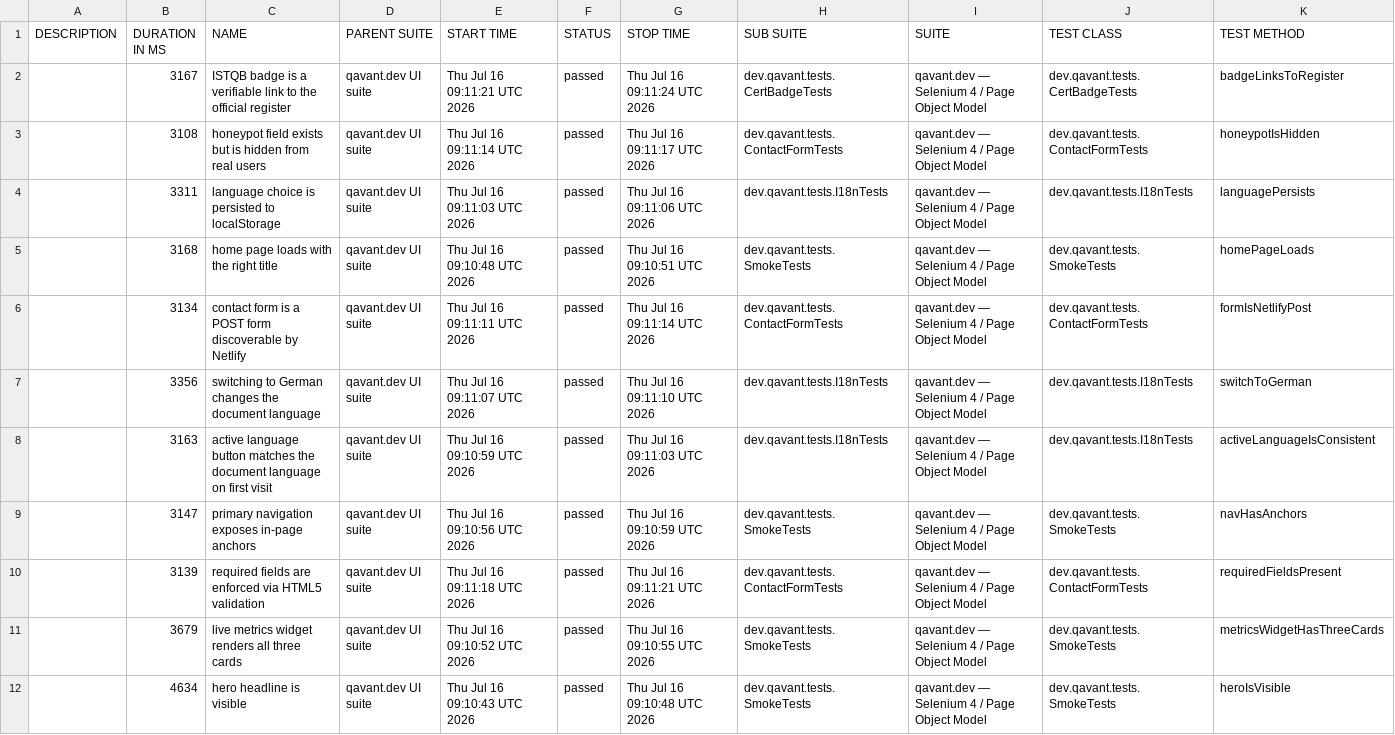
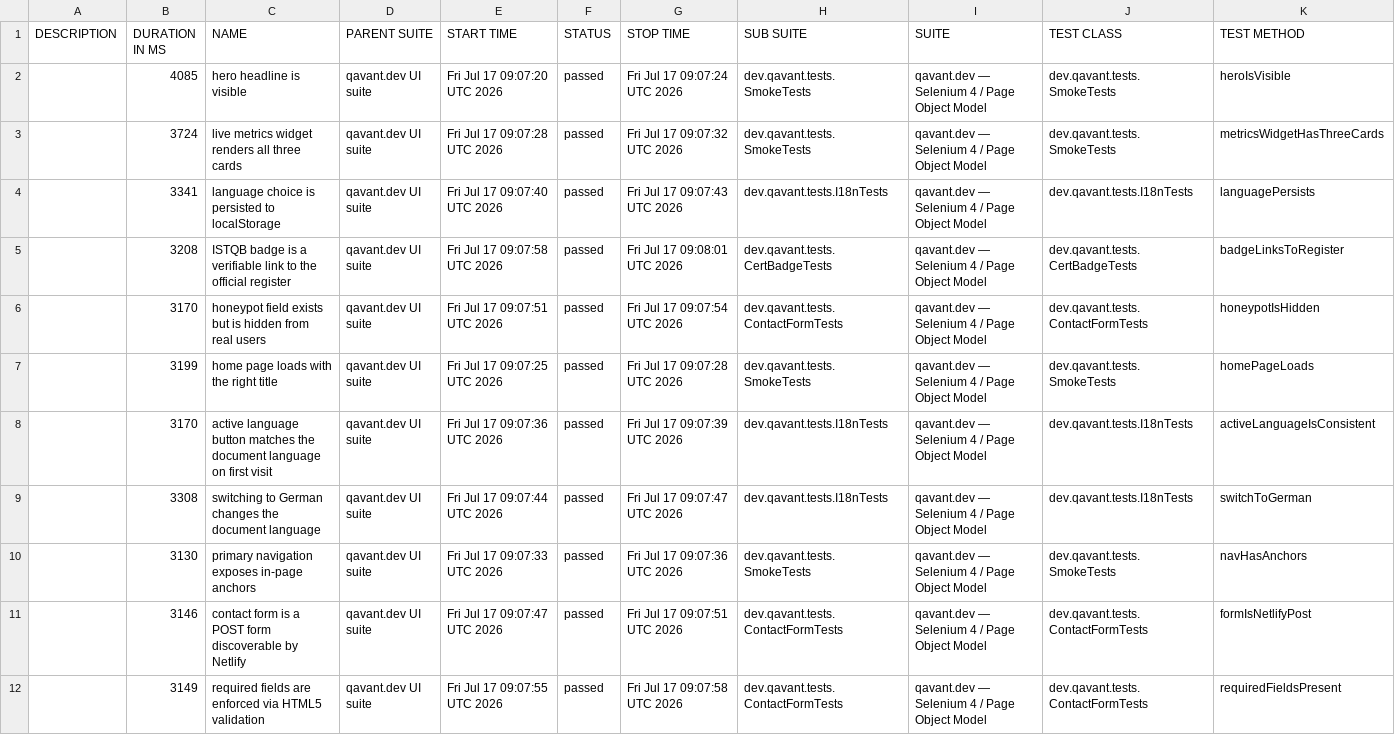
Before and after one commit to peterolah-qa/qavant-selenium, a CSV file: data/suites.csv, drawn as a sheet; removed rows and columns are numbered as before the commit, all else as after; the diff names each change by its address in the sheet, - before the commit and + after, or states it on an @@ line.

```diff
--- a/data/suites.csv
+++ b/data/suites.csv
+row 2:  | 4085 | hero headline is visible | qavant.dev UI suite | Fri Jul 17 09:07:20 UTC 2026 | passed | Fri Jul 17 09:07:24 UTC 2026 | dev.qavant.tests.SmokeTests | qavant.dev — Selenium 4 / Page Object Model | dev.qavant.tests.SmokeTests | heroIsVisible
+row 3:  | 3724 | live metrics widget renders all three cards | qavant.dev UI suite | Fri Jul 17 09:07:28 UTC 2026 | passed | Fri Jul 17 09:07:32 UTC 2026 | dev.qavant.tests.SmokeTests | qavant.dev — Selenium 4 / Page Object Model | dev.qavant.tests.SmokeTests | metricsWidgetHasThreeCards
+row 4:  | 3341 | language choice is persisted to localStorage | qavant.dev UI suite | Fri Jul 17 09:07:40 UTC 2026 | passed | Fri Jul 17 09:07:43 UTC 2026 | dev.qavant.tests.I18nTests | qavant.dev — Selenium 4 / Page Object Model | dev.qavant.tests.I18nTests | languagePersists
-B5 (DURATION IN MS): 3167
+B5 (DURATION IN MS): 3208
-E5 (START TIME): Thu Jul 16 09:11:21 UTC 2026
+E5 (START TIME): Fri Jul 17 09:07:58 UTC 2026
-G5 (STOP TIME): Thu Jul 16 09:11:24 UTC 2026
+G5 (STOP TIME): Fri Jul 17 09:08:01 UTC 2026
-B6 (DURATION IN MS): 3108
+B6 (DURATION IN MS): 3170
-E6 (START TIME): Thu Jul 16 09:11:14 UTC 2026
+E6 (START TIME): Fri Jul 17 09:07:51 UTC 2026
-G6 (STOP TIME): Thu Jul 16 09:11:17 UTC 2026
+G6 (STOP TIME): Fri Jul 17 09:07:54 UTC 2026
-row 4:  | 3311 | language choice is persisted to localStorage | qavant.dev UI suite | Thu Jul 16 09:11:03 UTC 2026 | passed | Thu Jul 16 09:11:06 UTC 2026 | dev.qavant.tests.I18nTests | qavant.dev — Selenium 4 / Page Object Model | dev.qavant.tests.I18nTests | languagePersists
-B7 (DURATION IN MS): 3168
+B7 (DURATION IN MS): 3199
-E7 (START TIME): Thu Jul 16 09:10:48 UTC 2026
+E7 (START TIME): Fri Jul 17 09:07:25 UTC 2026
-G7 (STOP TIME): Thu Jul 16 09:10:51 UTC 2026
+G7 (STOP TIME): Fri Jul 17 09:07:28 UTC 2026
-row 6:  | 3134 | contact form is a POST form discoverable by Netlify | qavant.dev UI suite | Thu Jul 16 09:11:11 UTC 2026 | passed | Thu Jul 16 09:11:14 UTC 2026 | dev.qavant.tests.ContactFormTests | qavant.dev — Selenium 4 / Page Object Model | dev.qavant.tests.ContactFormTests | formIsNetlifyPost
-row 7:  | 3356 | switching to German changes the document language | qavant.dev UI suite | Thu Jul 16 09:11:07 UTC 2026 | passed | Thu Jul 16 09:11:10 UTC 2026 | dev.qavant.tests.I18nTests | qavant.dev — Selenium 4 / Page Object Model | dev.qavant.tests.I18nTests | switchToGerman
-B8 (DURATION IN MS): 3163
+B8 (DURATION IN MS): 3170
-E8 (START TIME): Thu Jul 16 09:10:59 UTC 2026
+E8 (START TIME): Fri Jul 17 09:07:36 UTC 2026
-G8 (STOP TIME): Thu Jul 16 09:11:03 UTC 2026
+G8 (STOP TIME): Fri Jul 17 09:07:39 UTC 2026
+row 9:  | 3308 | switching to German changes the document language | qavant.dev UI suite | Fri Jul 17 09:07:44 UTC 2026 | passed | Fri Jul 17 09:07:47 UTC 2026 | dev.qavant.tests.I18nTests | qavant.dev — Selenium 4 / Page Object Model | dev.qavant.tests.I18nTests | switchToGerman
-B10 (DURATION IN MS): 3147
+B10 (DURATION IN MS): 3130
-E10 (START TIME): Thu Jul 16 09:10:56 UTC 2026
+E10 (START TIME): Fri Jul 17 09:07:33 UTC 2026
-G10 (STOP TIME): Thu Jul 16 09:10:59 UTC 2026
+G10 (STOP TIME): Fri Jul 17 09:07:36 UTC 2026
+row 11:  | 3146 | contact form is a POST form discoverable by Netlify | qavant.dev UI suite | Fri Jul 17 09:07:47 UTC 2026 | passed | Fri Jul 17 09:07:51 UTC 2026 | dev.qavant.tests.ContactFormTests | qavant.dev — Selenium 4 / Page Object Model | dev.qavant.tests.ContactFormTests | formIsNetlifyPost
-B12 (DURATION IN MS): 3139
+B12 (DURATION IN MS): 3149
-E12 (START TIME): Thu Jul 16 09:11:18 UTC 2026
+E12 (START TIME): Fri Jul 17 09:07:55 UTC 2026
-G12 (STOP TIME): Thu Jul 16 09:11:21 UTC 2026
+G12 (STOP TIME): Fri Jul 17 09:07:58 UTC 2026
-row 11:  | 3679 | live metrics widget renders all three cards | qavant.dev UI suite | Thu Jul 16 09:10:52 UTC 2026 | passed | Thu Jul 16 09:10:55 UTC 2026 | dev.qavant.tests.SmokeTests | qavant.dev — Selenium 4 / Page Object Model | dev.qavant.tests.SmokeTests | metricsWidgetHasThreeCards
-row 12:  | 4634 | hero headline is visible | qavant.dev UI suite | Thu Jul 16 09:10:43 UTC 2026 | passed | Thu Jul 16 09:10:48 UTC 2026 | dev.qavant.tests.SmokeTests | qavant.dev — Selenium 4 / Page Object Model | dev.qavant.tests.SmokeTests | heroIsVisible
```
Also changed, not shown: 36 other files.
